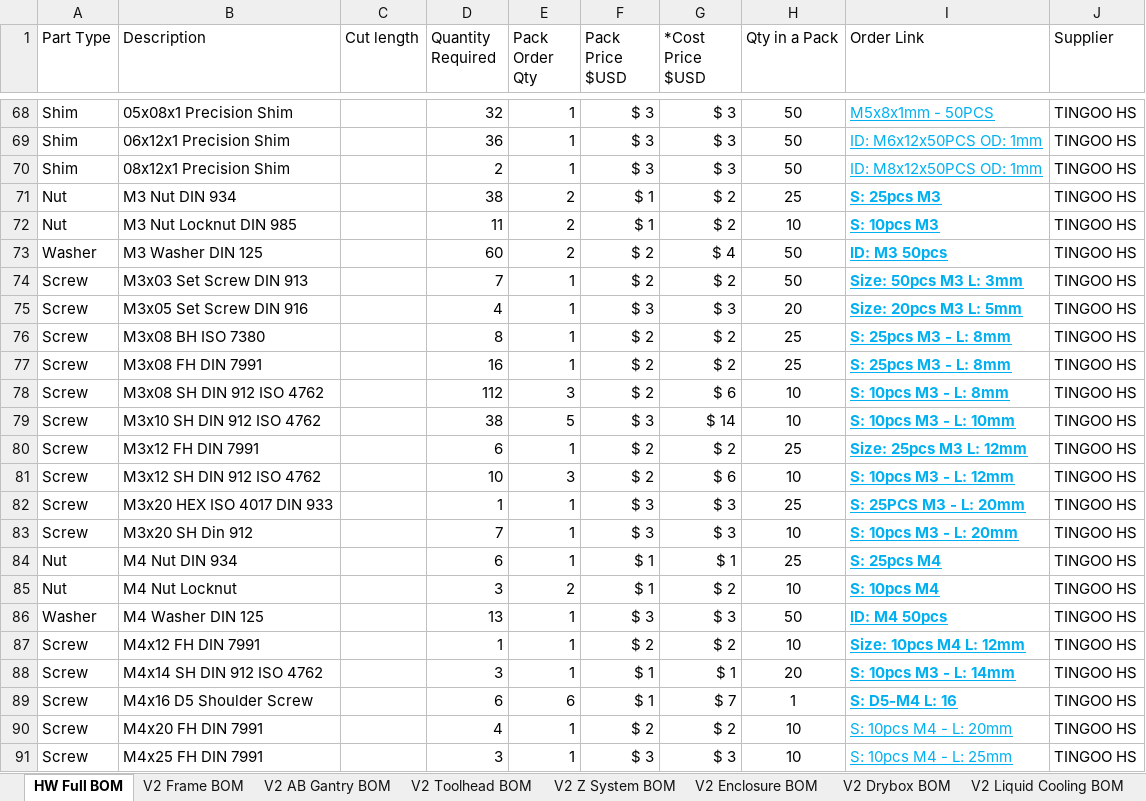
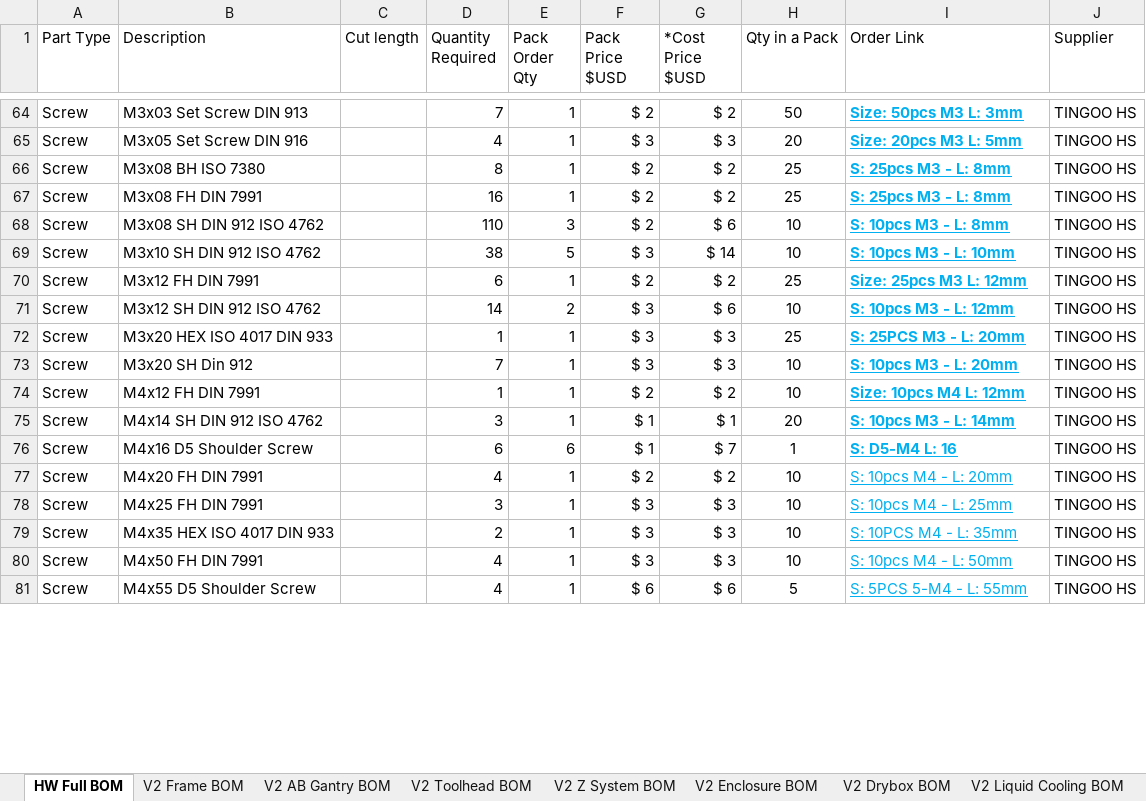
Before and after one commit to RoyBerntsenDesign/Project-Valkyrie, an Excel workbook: V2 BETA/BOM/Valkyrie BOM v2.0 Beta.xlsx, sheet HW Full BOM, drawn as a sheet; only a part is shown, gaps mark what is left out; the shorter side is filled out with more unchanged rows; values as stored, in another font and other column widths than the file's, no borders; table styles not drawn; removed rows and columns are numbered as before the commit, all else as after; the diff covers the shown part only; the diff names each change by its address in the sheet, - before the commit and + after, or states it on an @@ line.

```diff
--- a/V2 BETA/BOM/Valkyrie BOM v2.0 Beta.xlsx (sheet HW Full BOM)
+++ b/V2 BETA/BOM/Valkyrie BOM v2.0 Beta.xlsx (sheet HW Full BOM)
-row 68: Shim | 05x08x1 Precision Shim |  | 32 | 1 | $ 3 | $ 3 | 50 | M5x8x1mm - 50PCS | TINGOO HS
-row 69: Shim | 06x12x1 Precision Shim |  | 36 | 1 | $ 3 | $ 3 | 50 | ID: M6x12x50PCS OD: 1mm | TINGOO HS
-row 70: Shim | 08x12x1 Precision Shim |  | 2 | 1 | $ 3 | $ 3 | 50 | ID: M8x12x50PCS OD: 1mm | TINGOO HS
-row 71: Nut | M3 Nut DIN 934 |  | 38 | 2 | $ 1 | $ 2 | 25 | S: 25pcs M3 | TINGOO HS
@@ row 72 moved to row 37: Nut @@
-row 73: Washer | M3 Washer DIN 125 |  | 60 | 2 | $ 2 | $ 4 | 50 | ID: M3 50pcs | TINGOO HS
-D68 (Quantity Required): 112
+D68 (Quantity Required): 110
-D71 (Quantity Required): 10
+D71 (Quantity Required): 14
-E71 (Pack Order Qty): 3
+E71 (Pack Order Qty): 2
-F71 (Pack Price $USD): $ 2
+F71 (Pack Price $USD): $ 3
@@ row 84 moved to row 38: Nut @@
@@ row 85 moved to row 39: Nut @@
@@ row 86 moved to row 110: Washer @@
```
Also changed, not shown: 34 added rows, 30 removed rows, 31 moved rows and 17 edited cells elsewhere in this sheet, sheet V2 Electronics BOM, sheet V2 Enclosure BOM, sheet V2 Toolhead BOM, formulas that keep their value, charts or pictures, 1 other file.
